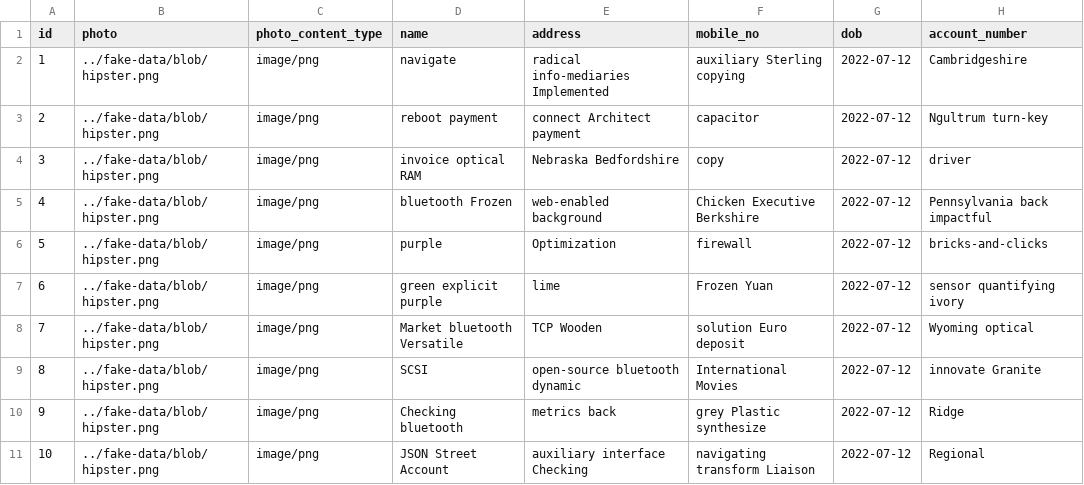
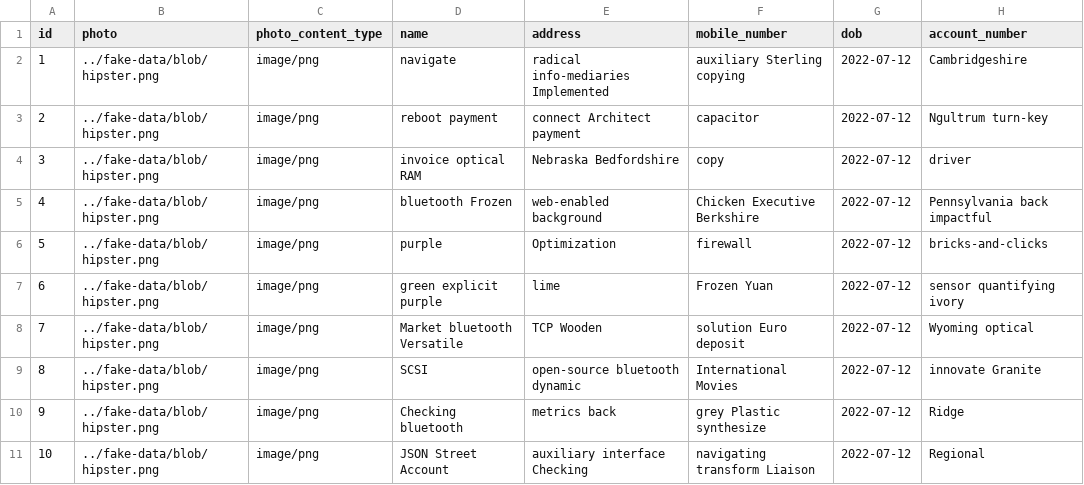
Before and after one commit to saurabhipro/jhipster_api, a CSV file: src/main/resources/config/liquibase/fake-data/landsys_citizen.csv, drawn as a sheet; only a part is shown; the diff names each change by its address in the sheet, - before the commit and + after, or states it on an @@ line.

```diff
--- a/src/main/resources/config/liquibase/fake-data/landsys_citizen.csv
+++ b/src/main/resources/config/liquibase/fake-data/landsys_citizen.csv
-F1: mobile_no
+F1: mobile_number
```
Also changed, not shown: src/main/resources/config/liquibase/fake-data/land_compensation.csv, src/main/resources/config/liquibase/fake-data/landsys_land.csv, 37 other files.
